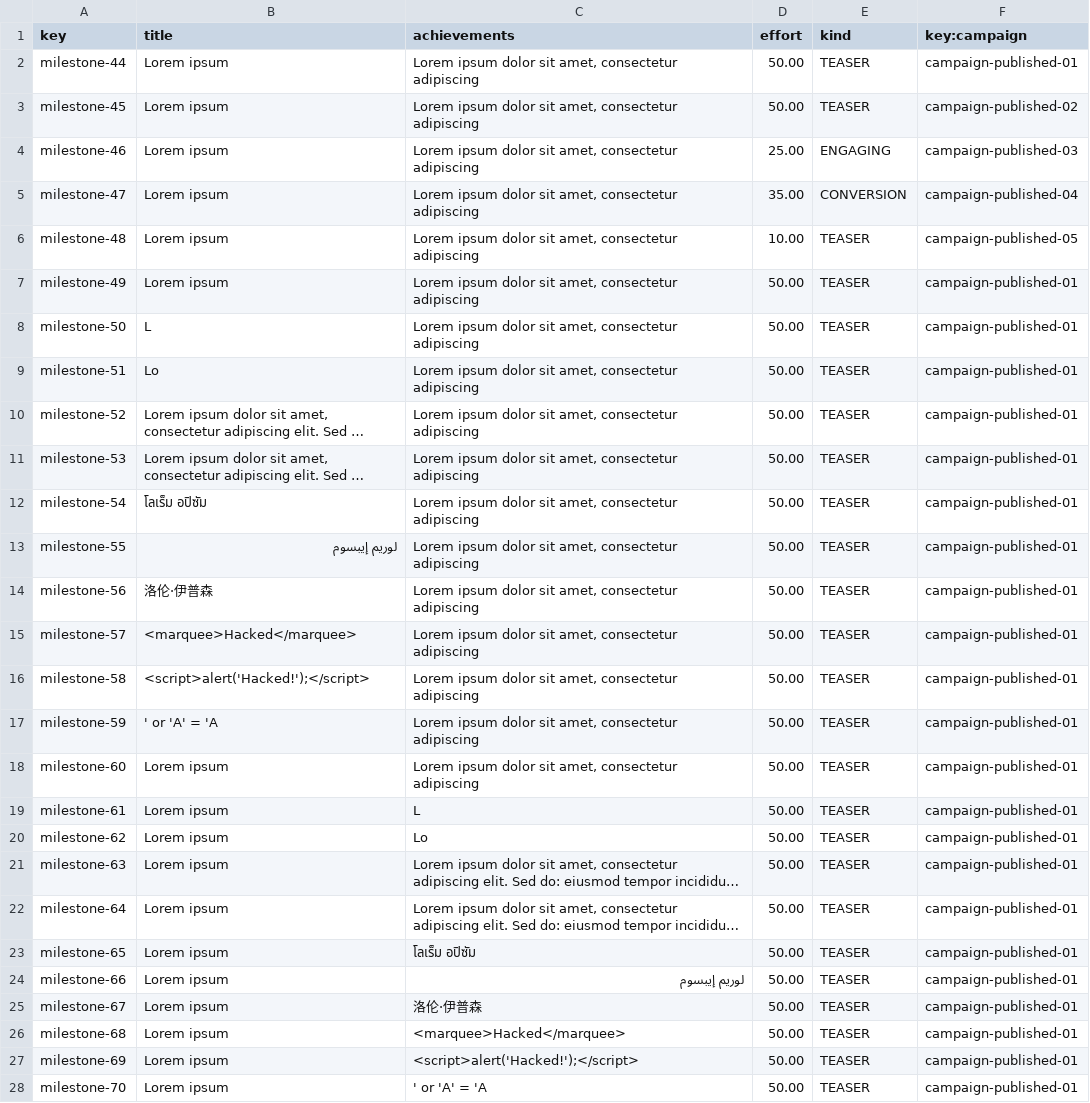
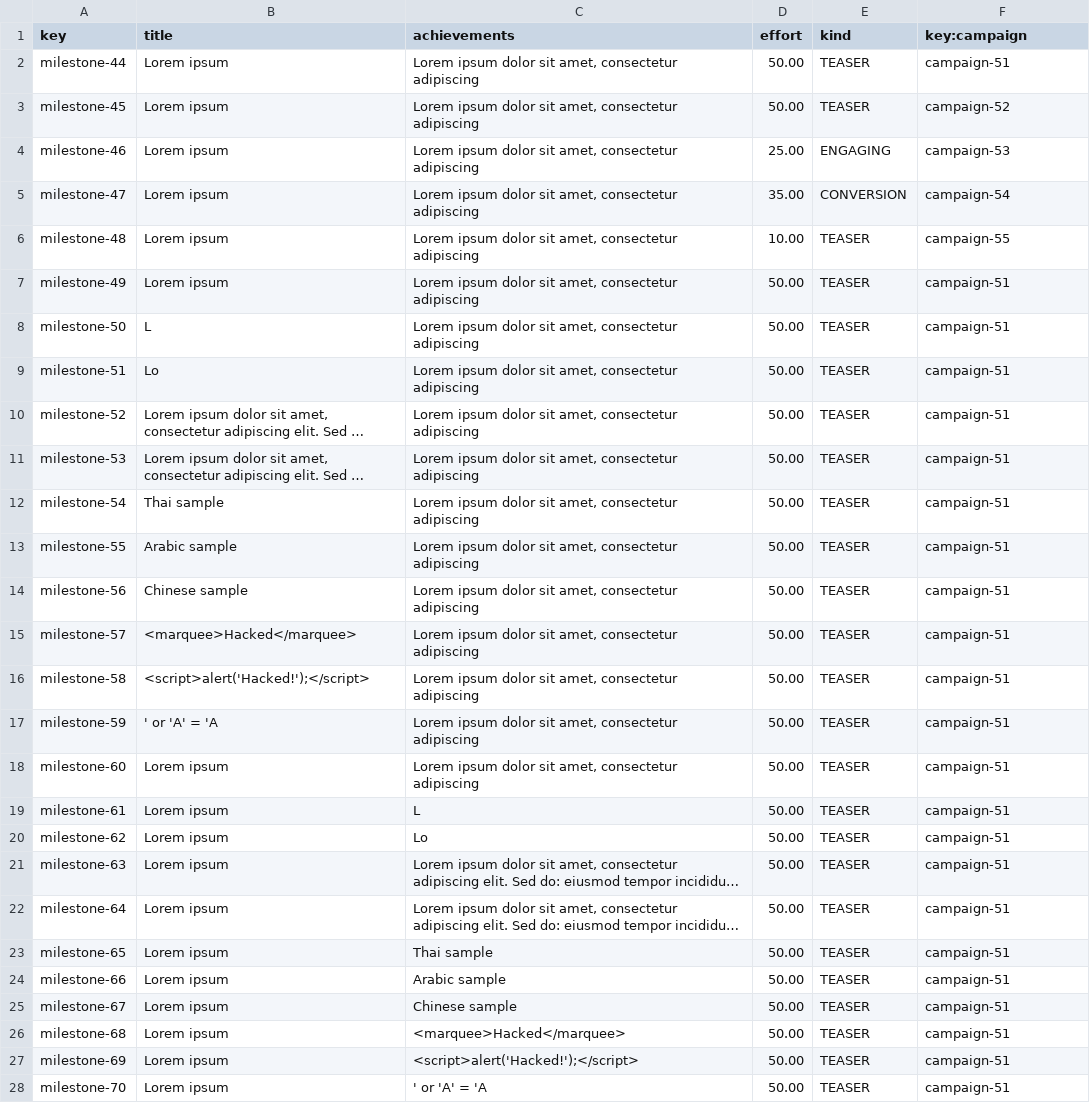
Before and after one commit to jesrammar/Acme-Starters-B, a CSV file: src/main/resources/WEB-INF/data/sample/batch-s2/milestone.csv, drawn as a sheet; only a part is shown; long unchanged cells end in …; the diff covers the shown part only; the diff names each change by its address in the sheet, - before the commit and + after, or states it on an @@ line.

```diff
--- a/src/main/resources/WEB-INF/data/sample/batch-s2/milestone.csv
+++ b/src/main/resources/WEB-INF/data/sample/batch-s2/milestone.csv
-F2 (key:campaign): campaign-published-01
+F2 (key:campaign): campaign-51
-F3 (key:campaign): campaign-published-02
+F3 (key:campaign): campaign-52
-F4 (key:campaign): campaign-published-03
+F4 (key:campaign): campaign-53
-F5 (key:campaign): campaign-published-04
+F5 (key:campaign): campaign-54
-F6 (key:campaign): campaign-published-05
+F6 (key:campaign): campaign-55
-F7:F28 (key:campaign): campaign-published-01
+F7:F28 (key:campaign): campaign-51
-B12 (title): โลเร็ม อปิซัม
+B12 (title): Thai sample
-B13 (title): لوريم إيبسوم
+B13 (title): Arabic sample
-B14 (title): 洛伦·伊普森
+B14 (title): Chinese sample
-C23 (achievements): โลเร็ม อปิซัม
+C23 (achievements): Thai sample
-C24 (achievements): لوريم إيبسوم
+C24 (achievements): Arabic sample
-C25 (achievements): 洛伦·伊普森
+C25 (achievements): Chinese sample
```
Also changed, not shown: 10 edited cells elsewhere in this file, src/main/resources/WEB-INF/data/sample/batch-01/milestone.csv, 15 other files.
